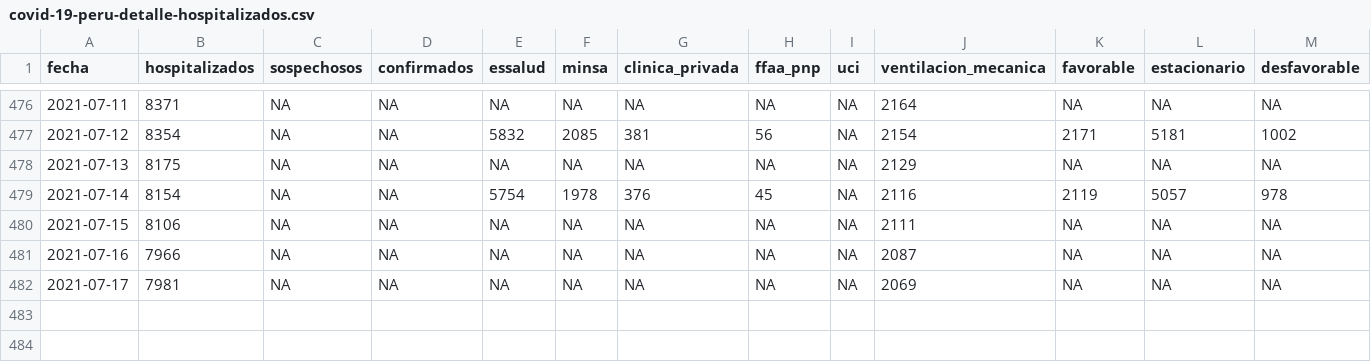
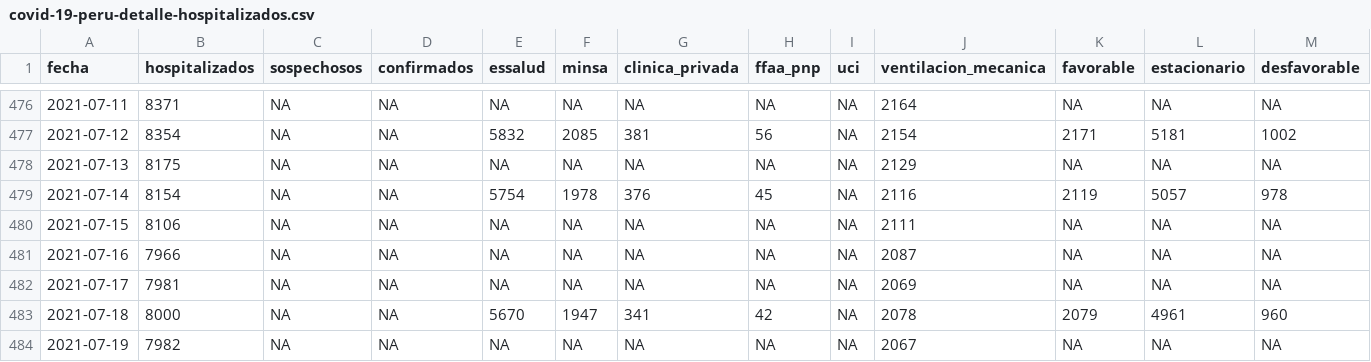
Before and after one commit to jmcastagnetto/covid-19-peru-data, a CSV file: datos/covid-19-peru-detalle-hospitalizados.csv, drawn as a sheet; only a part is shown, gaps mark what is left out; rows hold the shown columns only; the diff names each change by its address in the sheet, - before the commit and + after, or states it on an @@ line.

```diff
--- a/datos/covid-19-peru-detalle-hospitalizados.csv
+++ b/datos/covid-19-peru-detalle-hospitalizados.csv
+row 483: 2021-07-18 | 8000 | NA | NA | 5670 | 1947 | 341 | 42 | NA | 2078 | 2079 | 4961 | 960
+row 484: 2021-07-19 | 7982 | NA | NA | NA | NA | NA | NA | NA | 2067 | NA | NA | NA
```
Also changed, not shown: datos/covid-19-peru-camas-uci.csv, datos/covid-19-peru-data.csv, 16 other files.
